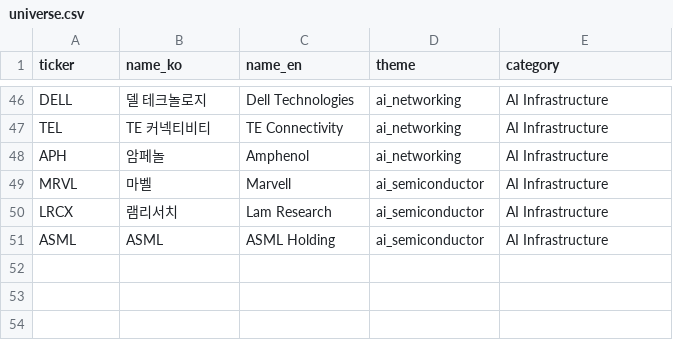
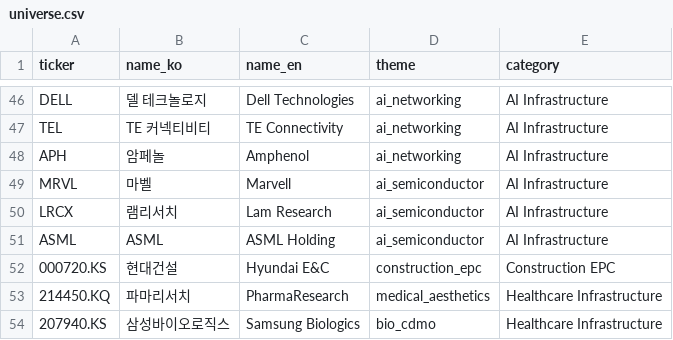
Before and after one commit to hyeongwoohyeong/Alpha, a CSV file: data/universe.csv, drawn as a sheet; only a part is shown, gaps mark what is left out.

Commit message:
Valuation: 3-statement (IS/BS/CF) + Debt Schedule + CAPEX Schedule + 삼성바이오 추가 + universe 등재 + Alpha 엔진 사이드바 정리

```diff
--- a/data/universe.csv
+++ b/data/universe.csv
@@ -51 +51,4 @@ LRCX,램리서치,Lam Research,ai_semiconductor,AI Infrastructure
 ASML,ASML,ASML Holding,ai_semiconductor,AI Infrastructure
+000720.KS,현대건설,Hyundai E&C,construction_epc,Construction EPC
+214450.KQ,파마리서치,PharmaResearch,medical_aesthetics,Healthcare Infrastructure
+207940.KS,삼성바이오로직스,Samsung Biologics,bio_cdmo,Healthcare Infrastructure
```
Also changed, not shown: 7 other files.
